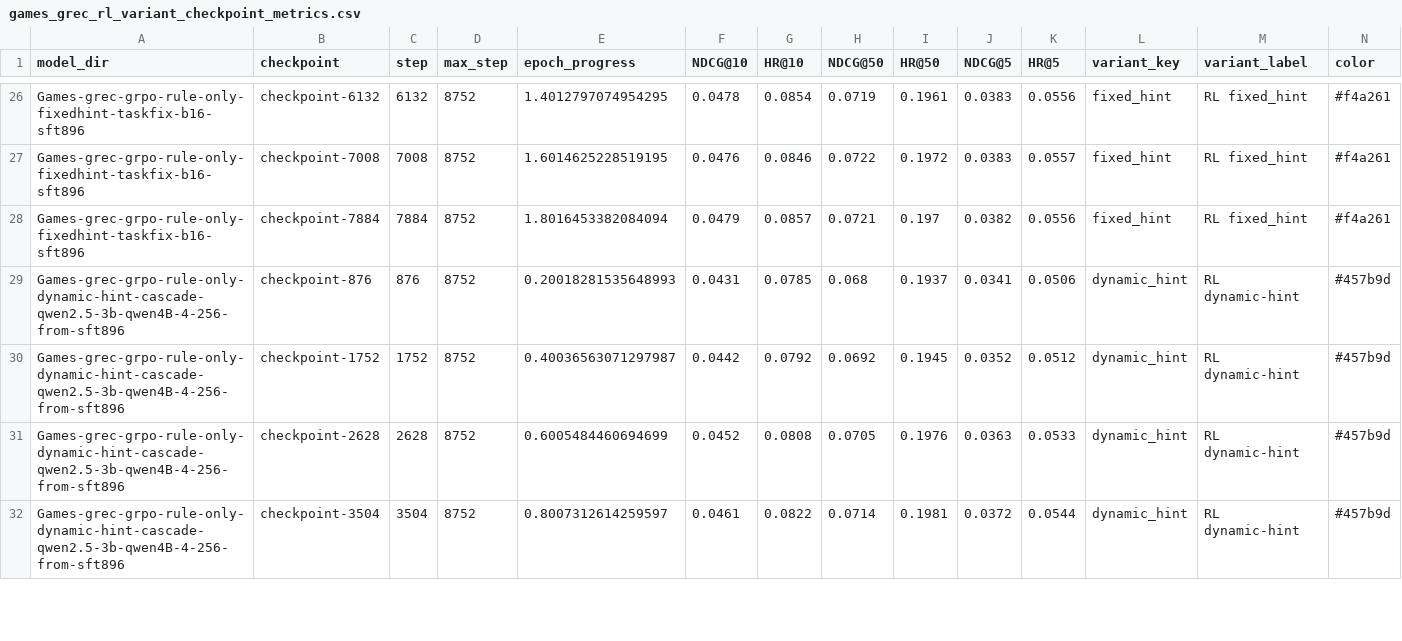
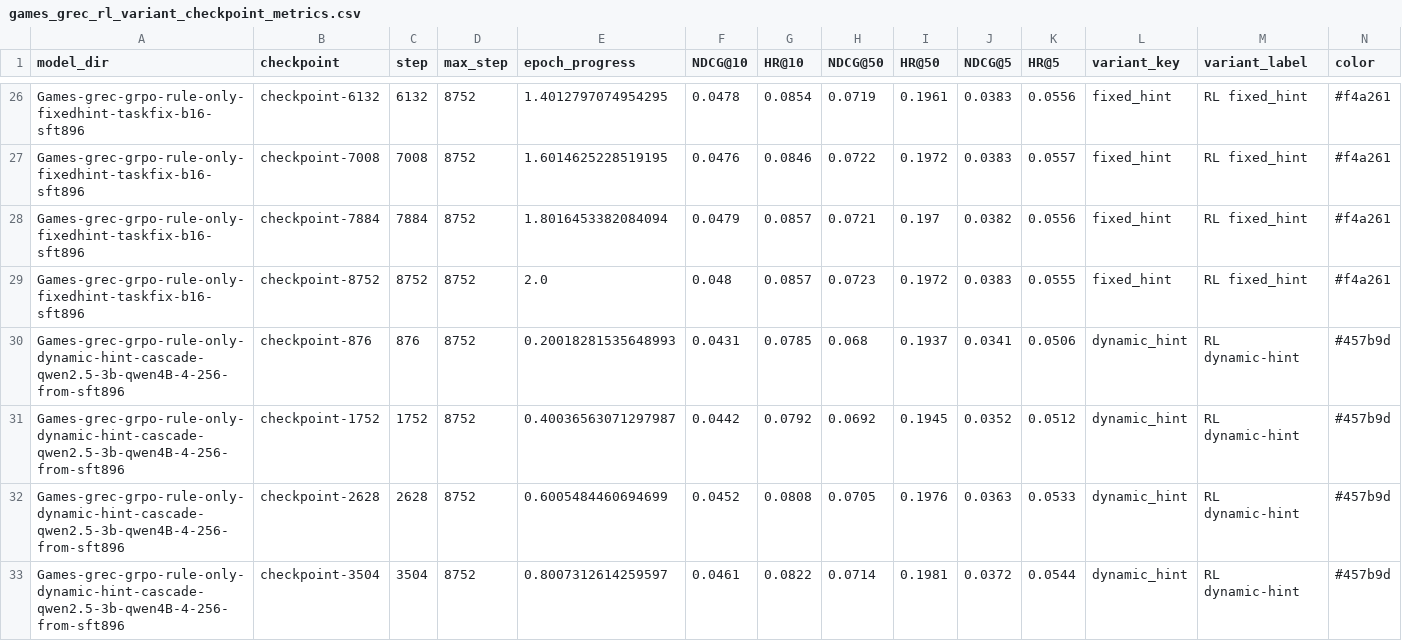
Before and after one commit to WncFht/GenRec, a CSV file: docs/assets/2026-04-01-games-grec-qwen4b-4-256/games_grec_rl_variant_checkpoint_metrics.csv, drawn as a sheet; only a part is shown, gaps mark what is left out.

```diff
--- a/docs/assets/2026-04-01-games-grec-qwen4b-4-256/games_grec_rl_variant_checkpoint_metrics.csv
+++ b/docs/assets/2026-04-01-games-grec-qwen4b-4-256/games_grec_rl_variant_checkpoint_metrics.csv
@@ -28,2 +28,3 @@ Games-grec-grpo-rule-only-fixedhint-taskfix-b16-sft896,checkpoint-7008,7008,8752
 Games-grec-grpo-rule-only-fixedhint-taskfix-b16-sft896,checkpoint-7884,7884,8752,1.8016453382084094,0.0479,0.0857,0.0721,0.197,0.0382,0.0556,fixed_hint,RL fixed_hint,#f4a261
+Games-grec-grpo-rule-only-fixedhint-taskfix-b16-sft896,checkpoint-8752,8752,8752,2.0,0.048,0.0857,0.0723,0.1972,0.0383,0.0555,fixed_hint,RL fixed_hint,#f4a261
 Games-grec-grpo-rule-only-dynamic-hint-cascade-qwen2.5-3b-qwen4B-4-256-from-sft896,checkpoint-876,876,8752,0.20018281535648993,0.0431,0.0785,0.068,0.1937,0.0341,0.0506,dynamic_hint,RL dynamic-hint,#457b9d
```
Also changed, not shown: docs/assets/2026-04-01-games-grec-qwen4b-4-256/games_grec_rl_variant_best_summary.csv, docs/assets/2026-04-11-genrec-instruments-rl-variant-comparison/fixed_hint_ce_best_summary.csv, 11 other files.
